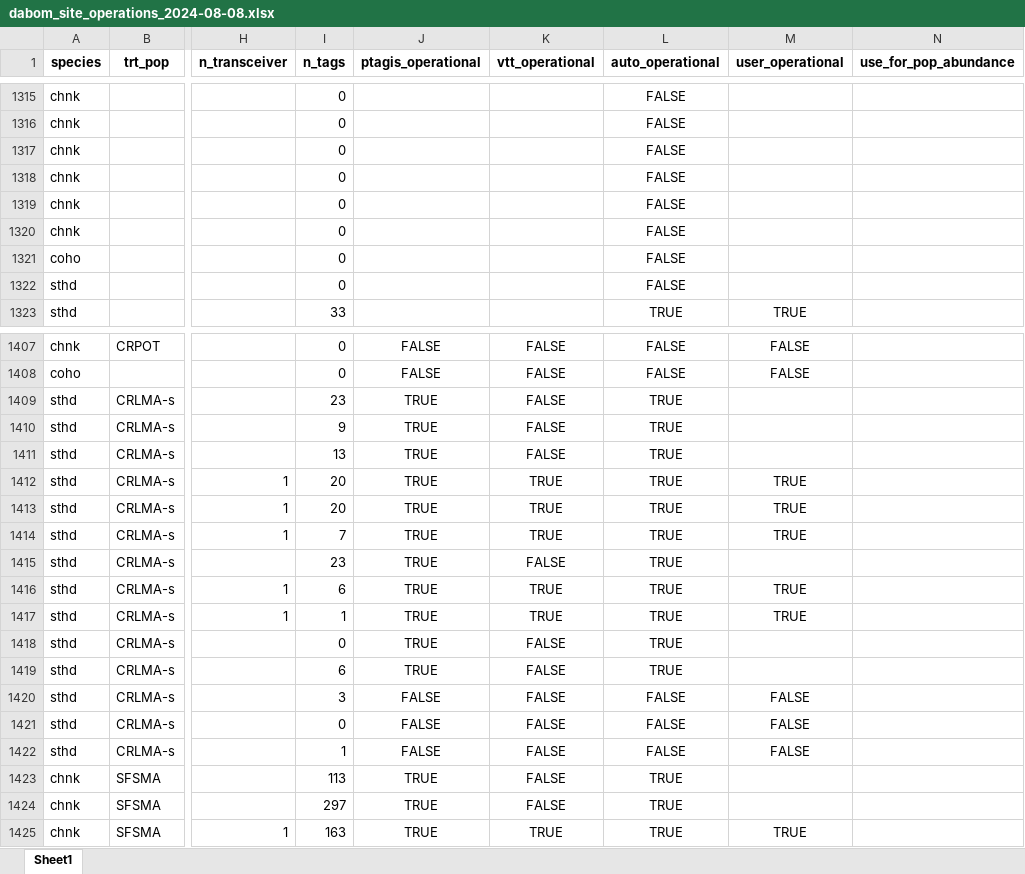
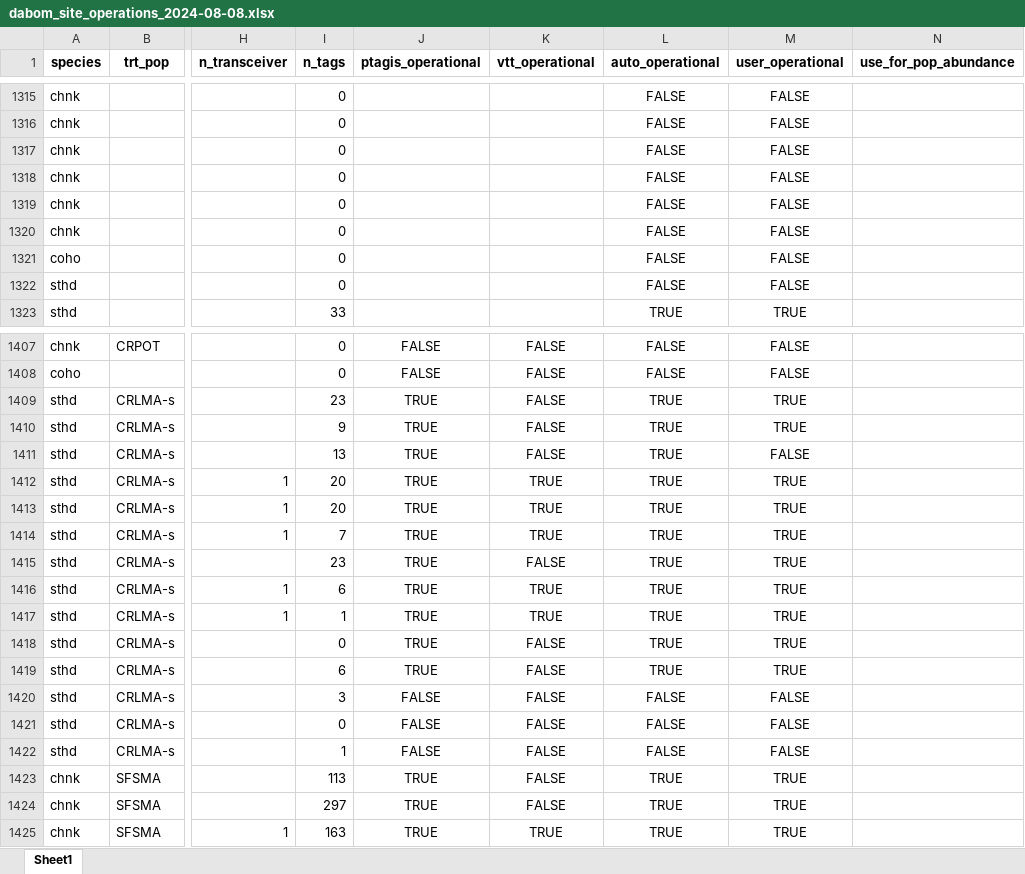
Before and after one commit to NPTfisheries/SnakeRiverIPTDS, an Excel workbook: output/iptds_operations/dabom_site_operations_2024-08-08.xlsx, sheet Sheet1, drawn as a sheet; only a part is shown, gaps mark what is left out; values as stored, in another font and other column widths than the file's, no borders; the diff covers the shown part only; the diff names each change by its address in the sheet, - before the commit and + after, or states it on an @@ line.

Commit message:
some progress on designating dabom site operations

```diff
--- a/output/iptds_operations/dabom_site_operations_2024-08-08.xlsx (sheet Sheet1)
+++ b/output/iptds_operations/dabom_site_operations_2024-08-08.xlsx (sheet Sheet1)
-M1315:M1322 (user_operational): (empty)
+M1315:M1322 (user_operational): FALSE
-M1409:M1410 (user_operational): (empty)
+M1409:M1410 (user_operational): TRUE
-M1411 (user_operational): (empty)
+M1411 (user_operational): FALSE
-M1415 (user_operational): (empty)
+M1415 (user_operational): TRUE
-M1418:M1419 (user_operational): (empty)
+M1418:M1419 (user_operational): TRUE
-M1423:M1424 (user_operational): (empty)
+M1423:M1424 (user_operational): TRUE
```
Also changed, not shown: 139 edited cells elsewhere in this sheet.
